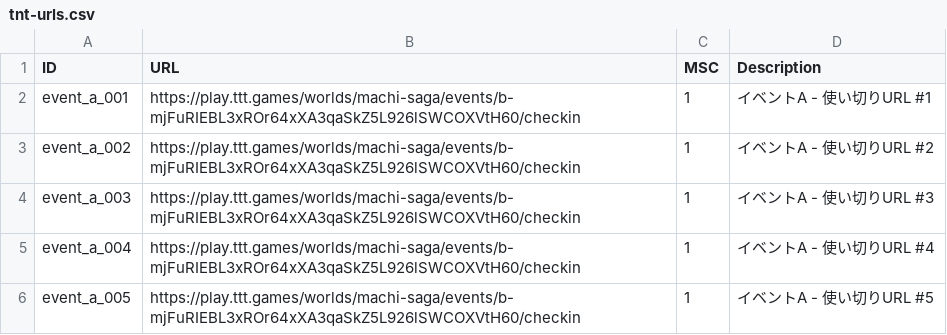
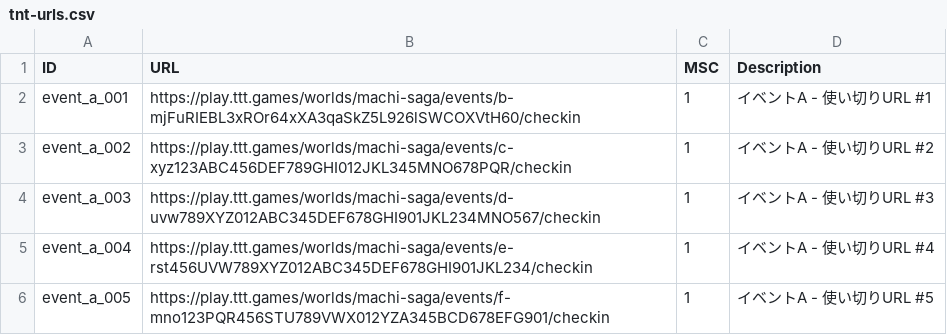
Before and after one commit to Makoto0824/machisaga, a CSV file: single-use-urls/tnt-urls.csv, drawn as a sheet.

```diff
--- a/single-use-urls/tnt-urls.csv
+++ b/single-use-urls/tnt-urls.csv
@@ -2,5 +2,5 @@ ID,URL,MSC,Description
 event_a_001,"https://play.ttt.games/worlds/machi-saga/events/b-mjFuRIEBL3xROr64xXA3qaSkZ5L926lSWCOXVtH60/checkin",1,"イベントA - 使い切りURL #1"
-event_a_002,"https://play.ttt.games/worlds/machi-saga/events/b-mjFuRIEBL3xROr64xXA3qaSkZ5L926lSWCOXVtH60/checkin",1,"イベントA - 使い切りURL #2"
-event_a_003,"https://play.ttt.games/worlds/machi-saga/events/b-mjFuRIEBL3xROr64xXA3qaSkZ5L926lSWCOXVtH60/checkin",1,"イベントA - 使い切りURL #3"
-event_a_004,"https://play.ttt.games/worlds/machi-saga/events/b-mjFuRIEBL3xROr64xXA3qaSkZ5L926lSWCOXVtH60/checkin",1,"イベントA - 使い切りURL #4"
-event_a_005,"https://play.ttt.games/worlds/machi-saga/events/b-mjFuRIEBL3xROr64xXA3qaSkZ5L926lSWCOXVtH60/checkin",1,"イベントA - 使い切りURL #5"
+event_a_002,"https://play.ttt.games/worlds/machi-saga/events/c-xyz123ABC456DEF789GHI012JKL345MNO678PQR/checkin",1,"イベントA - 使い切りURL #2"
+event_a_003,"https://play.ttt.games/worlds/machi-saga/events/d-uvw789XYZ012ABC345DEF678GHI901JKL234MNO567/checkin",1,"イベントA - 使い切りURL #3"
+event_a_004,"https://play.ttt.games/worlds/machi-saga/events/e-rst456UVW789XYZ012ABC345DEF678GHI901JKL234/checkin",1,"イベントA - 使い切りURL #4"
+event_a_005,"https://play.ttt.games/worlds/machi-saga/events/f-mno123PQR456STU789VWX012YZA345BCD678EFG901/checkin",1,"イベントA - 使い切りURL #5"
```
Also changed, not shown: 1 other file.
